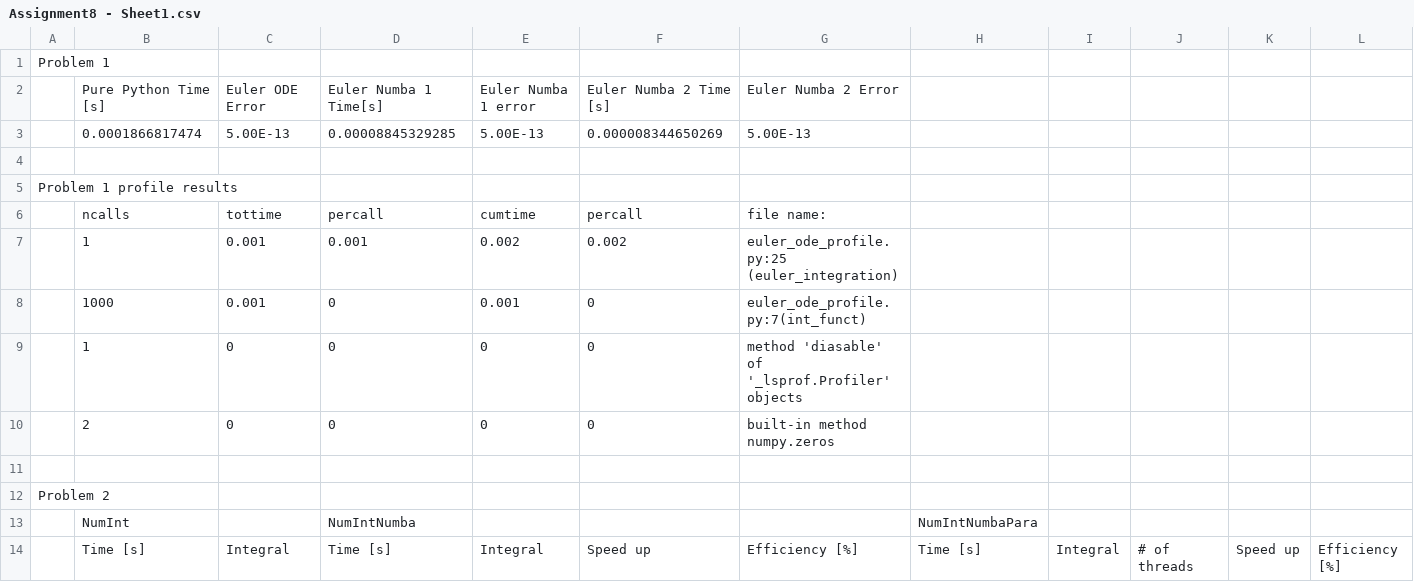
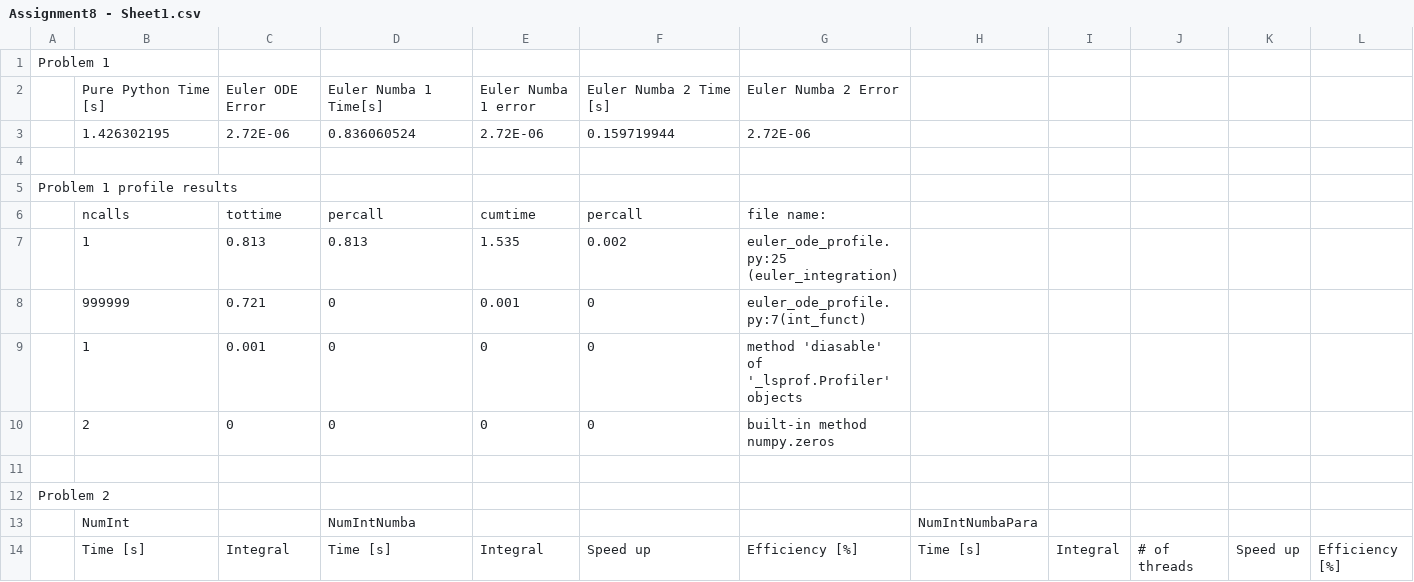
Before and after one commit to Samm-Py/THE-SQUAD-ME5773SP24, a CSV file: assignment8/Assignment8 - Sheet1.csv, drawn as a sheet; only a part is shown.

```diff
--- a/assignment8/Assignment8 - Sheet1.csv
+++ b/assignment8/Assignment8 - Sheet1.csv
@@ -2,3 +2,3 @@ Problem 1,,,,,,,,,,,
 ,Pure Python Time [s],Euler ODE Error,Euler Numba 1 Time[s],Euler Numba 1 error,Euler Numba 2 Time [s],Euler Numba 2 Error ,,,,,
-,0.0001866817474,5.00E-13,0.00008845329285,5.00E-13,0.000008344650269,5.00E-13,,,,,
+,1.426302195,2.72E-06,0.836060524,2.72E-06,0.159719944,2.72E-06,,,,,
 ,,,,,,,,,,,
@@ -6,5 +6,5 @@ Problem 1 profile results,,,,,,,,,,,
 ,ncalls,tottime,percall,cumtime,percall,file name:,,,,,
-,1,0.001,0.001,0.002,0.002,euler_ode_profile.py:25 (euler_integration),,,,,
-,1000,0.001,0,0.001,0,euler_ode_profile.py:7(int_funct),,,,,
-,1,0,0,0,0,method 'diasable' of '_lsprof.Profiler' objects,,,,,
+,1,0.813,0.813,1.535,0.002,euler_ode_profile.py:25 (euler_integration),,,,,
+,999999,0.721,0,0.001,0,euler_ode_profile.py:7(int_funct),,,,,
+,1,0.001,0,0,0,method 'diasable' of '_lsprof.Profiler' objects,,,,,
 ,2,0,0,0,0,built-in method numpy.zeros,,,,,
```
Also changed, not shown: 1 other file.
